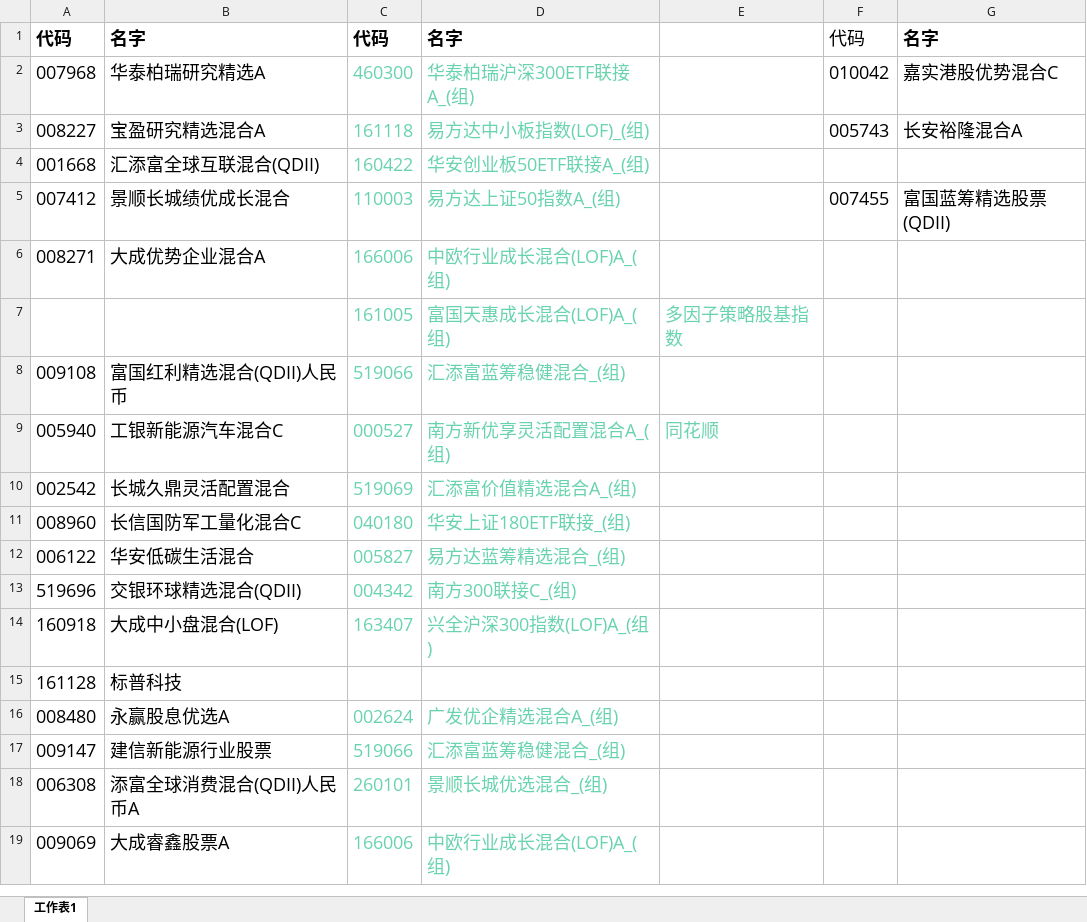
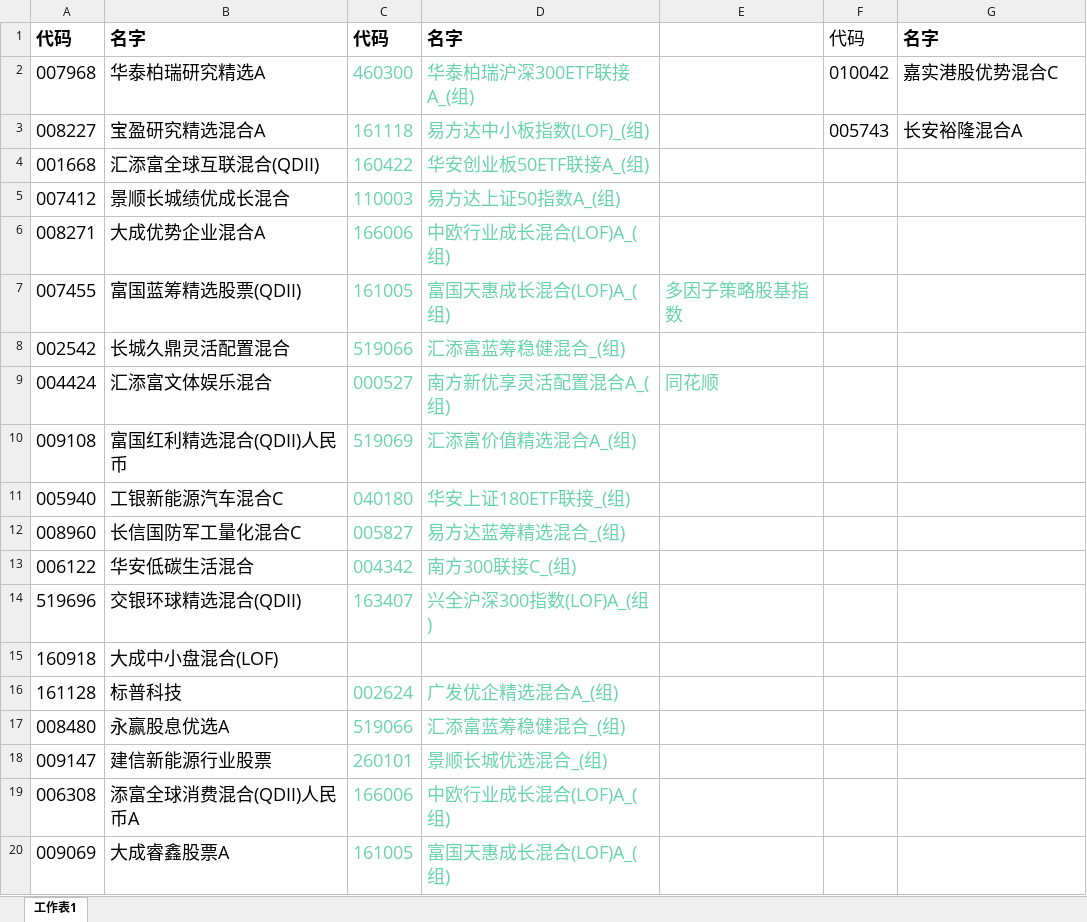
Before and after one commit to lijiadashaoye/jijinfenxi, an Excel workbook: 定投.xlsx, sheet 工作表1, drawn as a sheet; only a part is shown; values as stored, in another font and other column widths than the file's, no borders; removed rows and columns are numbered as before the commit, all else as after; the diff covers the shown part only; the diff names each change by its address in the sheet, - before the commit and + after, or states it on an @@ line.

```diff
--- a/定投.xlsx (sheet 工作表1)
+++ b/定投.xlsx (sheet 工作表1)
-F5: 007455
+F5: (empty)
-G5: 富国蓝筹精选股票(QDII)
+G5: (empty)
-A7: (empty)
+A7: 007455
-B7: (empty)
+B7: 富国蓝筹精选股票(QDII)
+row 8: 002542 | 长城久鼎灵活配置混合 | 519066 | 汇添富蓝筹稳健混合_(组)
+row 9: 004424 | 汇添富文体娱乐混合 | 000527 | 南方新优享灵活配置混合A_(组) | 同花顺
-C10: 519066
+C10: 519069
-D10: 汇添富蓝筹稳健混合_(组)
+D10: 汇添富价值精选混合A_(组)
-C11: 000527
+C11: 040180
-D11: 南方新优享灵活配置混合A_(组)
+D11: 华安上证180ETF联接_(组)
-E11: 同花顺
+E11: (empty)
-row 10: 002542 | 长城久鼎灵活配置混合 | 519069 | 汇添富价值精选混合A_(组)
-C12: 040180
+C12: 005827
-D12: 华安上证180ETF联接_(组)
+D12: 易方达蓝筹精选混合_(组)
-C13: 005827
+C13: 004342
-D13: 易方达蓝筹精选混合_(组)
+D13: 南方300联接C_(组)
-C14: 004342
+C14: 163407
-D14: 南方300联接C_(组)
+D14: 兴全沪深300指数(LOF)A_(组)
-C15: 163407
+C15: (empty)
-D15: 兴全沪深300指数(LOF)A_(组)
+D15: (empty)
-C16: (empty)
+C16: 002624
-D16: (empty)
+D16: 广发优企精选混合A_(组)
-C17: 002624
+C17: 519066
-D17: 广发优企精选混合A_(组)
+D17: 汇添富蓝筹稳健混合_(组)
-C18: 519066
+C18: 260101
-D18: 汇添富蓝筹稳健混合_(组)
+D18: 景顺长城优选混合_(组)
-C19: 260101
+C19: 166006
-D19: 景顺长城优选混合_(组)
+D19: 中欧行业成长混合(LOF)A_(组)
-C20: 166006
+C20: 161005
-D20: 中欧行业成长混合(LOF)A_(组)
+D20: 富国天惠成长混合(LOF)A_(组)
```
Also changed, not shown: 1 removed row and 82 edited cells elsewhere in this sheet, 6 other files.
